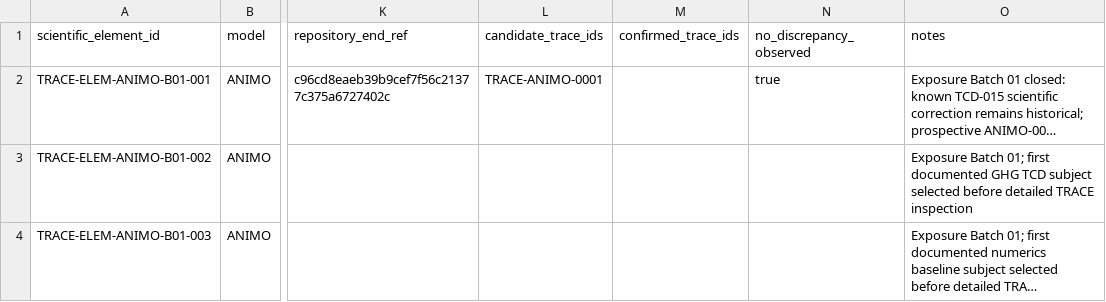
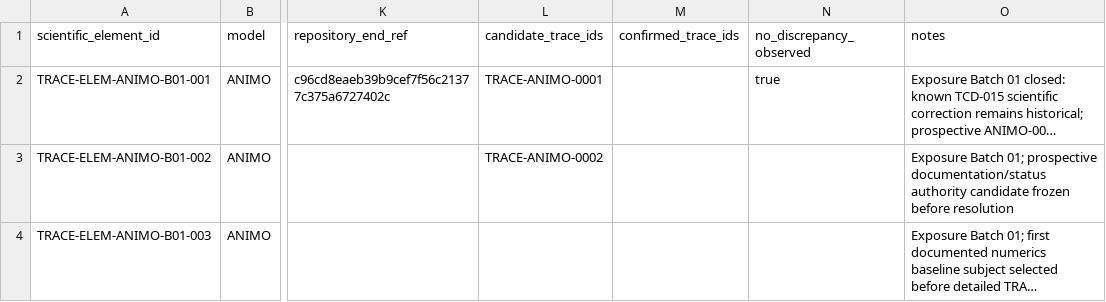
Before and after one commit to abhedwig-cell/ANIMO5, a CSV file: integration/trace/TRACE_SCIENTIFIC_ELEMENT_REGISTER.csv, drawn as a sheet; only a part is shown, gaps mark what is left out; long unchanged cells end in …; the diff names each change by its address in the sheet, - before the commit and + after, or states it on an @@ line.

Commit message:
TRACE: bind ANIMO-0002 to Batch 01 TCD032 element

```diff
--- a/integration/trace/TRACE_SCIENTIFIC_ELEMENT_REGISTER.csv
+++ b/integration/trace/TRACE_SCIENTIFIC_ELEMENT_REGISTER.csv
-L3 (candidate_trace_ids): (empty)
+L3 (candidate_trace_ids): TRACE-ANIMO-0002
-O3 (notes): …Batch 01; first documented GHG TCD subject selected before detailed TRACE inspection
+O3 (notes): …Batch 01; prospective documentation/status authority candidate frozen before resolution
```
